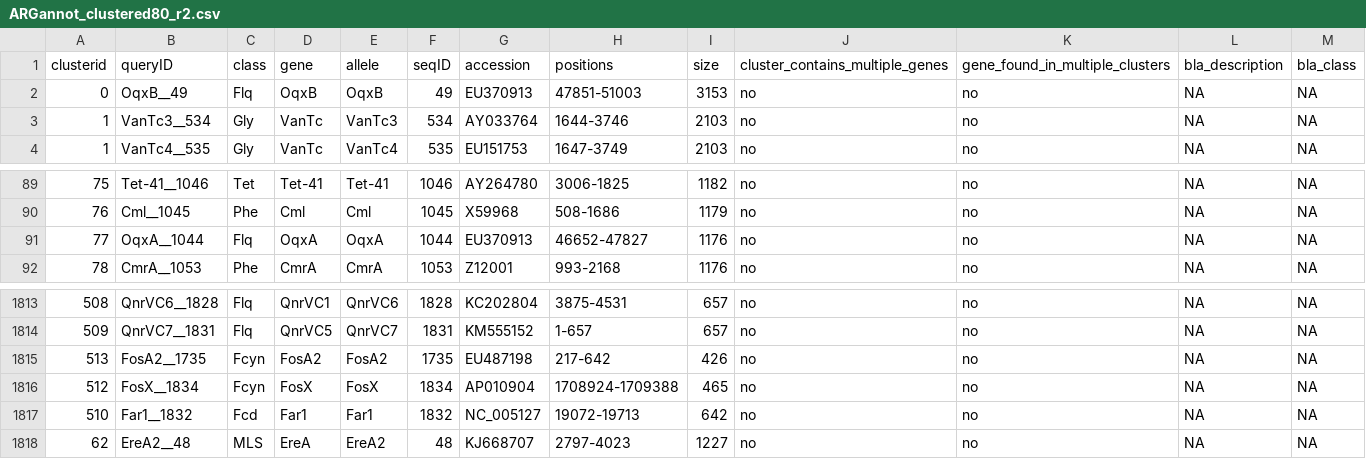
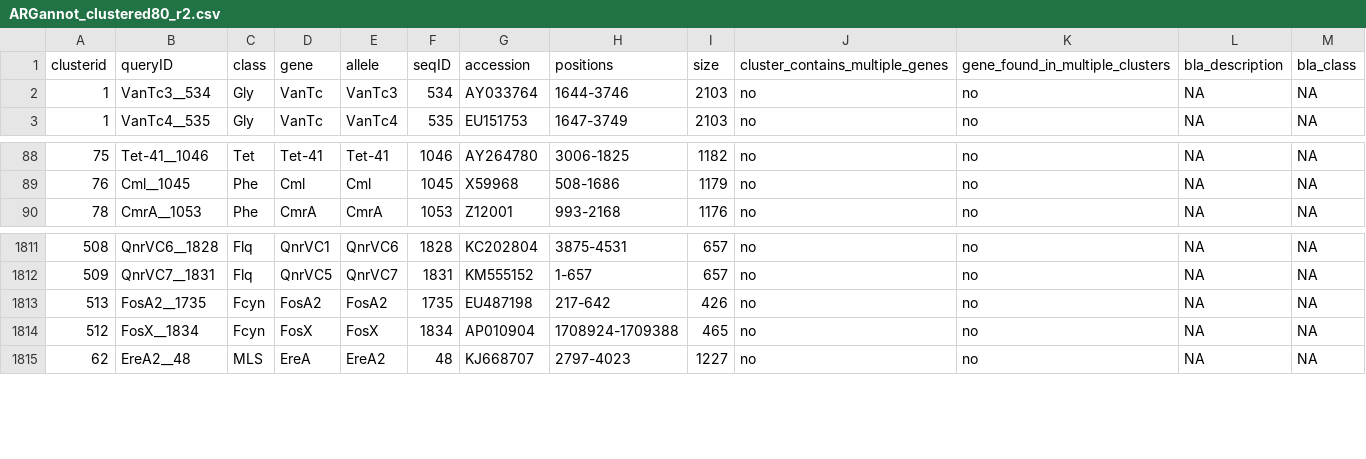
Before and after one commit to klebgenomics/Kleborate, a CSV file: kleborate/data/ARGannot_clustered80_r2.csv, drawn as a sheet; only a part is shown, gaps mark what is left out.

Commit message:
Remove genes irrelevant for Klebsiella

```diff
--- a/kleborate/data/ARGannot_clustered80_r2.csv
+++ b/kleborate/data/ARGannot_clustered80_r2.csv
@@ -1,3 +1,2 @@
 clusterid,queryID,class,gene,allele,seqID,accession,positions,size,cluster_contains_multiple_genes,gene_found_in_multiple_clusters,bla_description,bla_class
-0,OqxB__49,Flq,OqxB,OqxB,49,EU370913,47851-51003,3153,no,no,NA,NA
 1,VanTc3__534,Gly,VanTc,VanTc3,534,AY033764,1644-3746,2103,no,no,NA,NA
@@ -90,3 +89,2 @@ clusterid,queryID,class,gene,allele,seqID,accession,positions,size,cluster_conta
 76,Cml__1045,Phe,Cml,Cml,1045,X59968,508-1686,1179,no,no,NA,NA
-77,OqxA__1044,Flq,OqxA,OqxA,1044,EU370913,46652-47827,1176,no,no,NA,NA
 78,CmrA__1053,Phe,CmrA,CmrA,1053,Z12001,993-2168,1176,no,no,NA,NA
@@ -1816,3 +1814,2 @@ clusterid,queryID,class,gene,allele,seqID,accession,positions,size,cluster_conta
 512,FosX__1834,Fcyn,FosX,FosX,1834,AP010904,1708924-1709388,465,no,no,NA,NA
-510,Far1__1832,Fcd,Far1,Far1,1832,NC_005127,19072-19713,642,no,no,NA,NA
 62,EreA2__48,MLS,EreA,EreA2,48,KJ668707,2797-4023,1227,no,no,NA,NA
```
Also changed, not shown: 1 other file.
